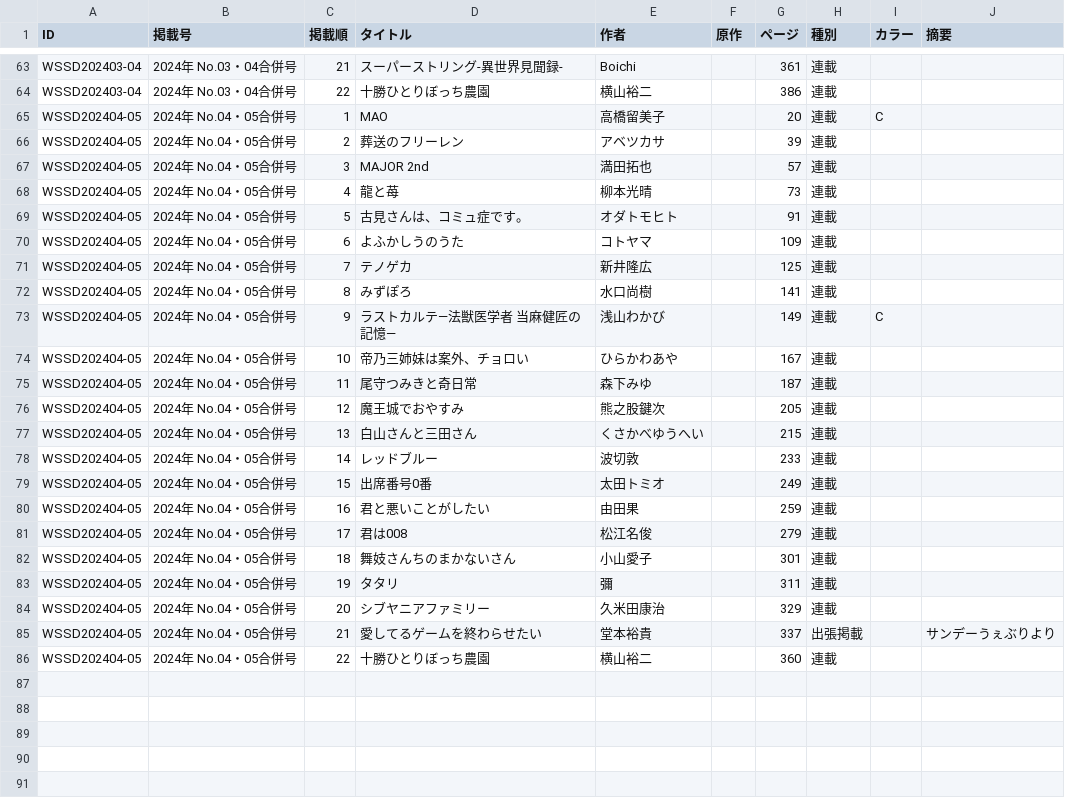
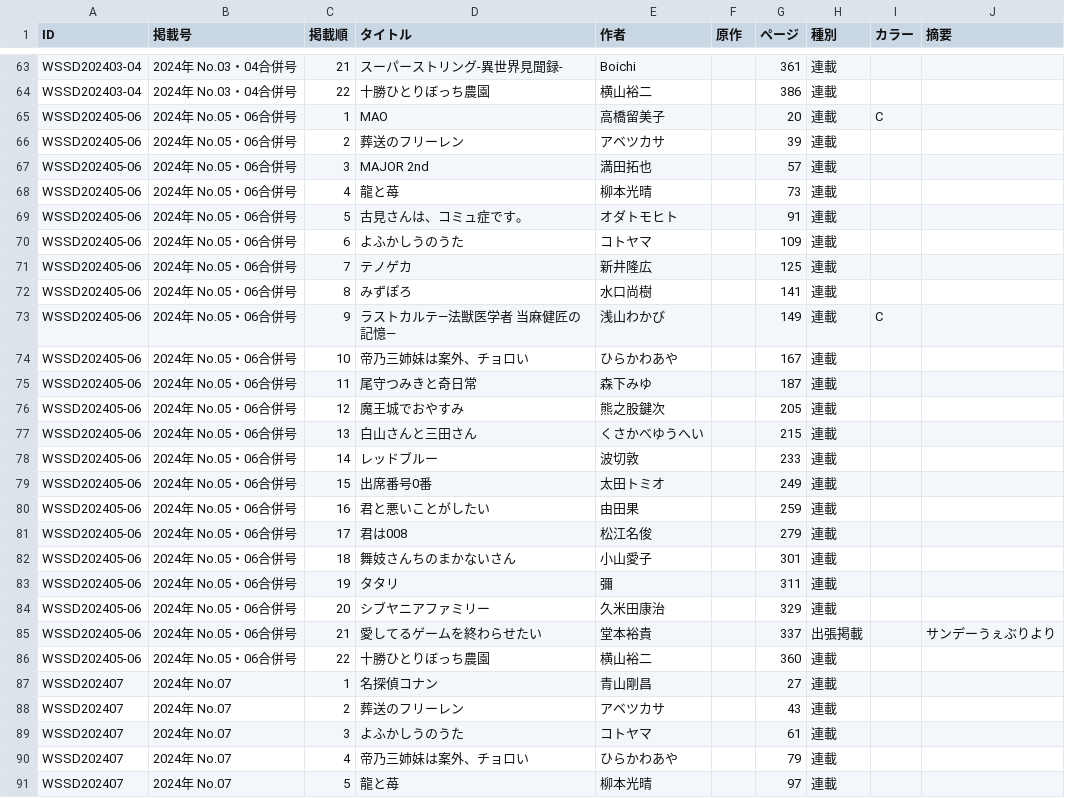
Before and after one commit to tricogimmick/comic_magazine_data, a TSV file: tsv/sunday/sunday2024.tsv, drawn as a sheet; only a part is shown, gaps mark what is left out; the diff covers the shown part only.

Commit message:
週刊少年サンデー 2024年 No.07

```diff
--- a/tsv/sunday/sunday2024.tsv
+++ b/tsv/sunday/sunday2024.tsv
@@ -64,23 +64,28 @@ WSSD202403-04	2024年 No.03・04合併号	21	スーパーストリング-異世
 WSSD202403-04	2024年 No.03・04合併号	22	十勝ひとりぼっち農園	横山裕二		386	連載		
-WSSD202404-05	2024年 No.04・05合併号	1	MAO	高橋留美子		20	連載	C	
-WSSD202404-05	2024年 No.04・05合併号	2	葬送のフリーレン	アベツカサ		39	連載		
-WSSD202404-05	2024年 No.04・05合併号	3	MAJOR 2nd	満田拓也		57	連載		
-WSSD202404-05	2024年 No.04・05合併号	4	龍と苺	柳本光晴		73	連載		
-WSSD202404-05	2024年 No.04・05合併号	5	古見さんは、コミュ症です。	オダトモヒト		91	連載		
-WSSD202404-05	2024年 No.04・05合併号	6	よふかしうのうた	コトヤマ		109	連載		
-WSSD202404-05	2024年 No.04・05合併号	7	テノゲカ	新井隆広		125	連載		
-WSSD202404-05	2024年 No.04・05合併号	8	みずぽろ	水口尚樹		141	連載		
-WSSD202404-05	2024年 No.04・05合併号	9	ラストカルテ―法獣医学者 当麻健匠の記憶―	浅山わかび		149	連載	C	
-WSSD202404-05	2024年 No.04・05合併号	10	帝乃三姉妹は案外、チョロい	ひらかわあや		167	連載		
-WSSD202404-05	2024年 No.04・05合併号	11	尾守つみきと奇日常	森下みゆ		187	連載		
-WSSD202404-05	2024年 No.04・05合併号	12	魔王城でおやすみ	熊之股鍵次		205	連載		
-WSSD202404-05	2024年 No.04・05合併号	13	白山さんと三田さん	くさかべゆうへい		215	連載		
-WSSD202404-05	2024年 No.04・05合併号	14	レッドブルー	波切敦		233	連載		
-WSSD202404-05	2024年 No.04・05合併号	15	出席番号0番	太田トミオ		249	連載		
-WSSD202404-05	2024年 No.04・05合併号	16	君と悪いことがしたい	由田果		259	連載		
-WSSD202404-05	2024年 No.04・05合併号	17	君は008	松江名俊		279	連載		
-WSSD202404-05	2024年 No.04・05合併号	18	舞妓さんちのまかないさん	小山愛子		301	連載		
-WSSD202404-05	2024年 No.04・05合併号	19	タタリ	彌		311	連載		
-WSSD202404-05	2024年 No.04・05合併号	20	シブヤニアファミリー	久米田康治		329	連載		
-WSSD202404-05	2024年 No.04・05合併号	21	愛してるゲームを終わらせたい	堂本裕貴		337	出張掲載		 サンデーうぇぶりより
-WSSD202404-05	2024年 No.04・05合併号	22	十勝ひとりぼっち農園	横山裕二		360	連載		
+WSSD202405-06	2024年 No.05・06合併号	1	MAO	高橋留美子		20	連載	C	
+WSSD202405-06	2024年 No.05・06合併号	2	葬送のフリーレン	アベツカサ		39	連載		
+WSSD202405-06	2024年 No.05・06合併号	3	MAJOR 2nd	満田拓也		57	連載		
+WSSD202405-06	2024年 No.05・06合併号	4	龍と苺	柳本光晴		73	連載		
+WSSD202405-06	2024年 No.05・06合併号	5	古見さんは、コミュ症です。	オダトモヒト		91	連載		
+WSSD202405-06	2024年 No.05・06合併号	6	よふかしうのうた	コトヤマ		109	連載		
+WSSD202405-06	2024年 No.05・06合併号	7	テノゲカ	新井隆広		125	連載		
+WSSD202405-06	2024年 No.05・06合併号	8	みずぽろ	水口尚樹		141	連載		
+WSSD202405-06	2024年 No.05・06合併号	9	ラストカルテ―法獣医学者 当麻健匠の記憶―	浅山わかび		149	連載	C	
+WSSD202405-06	2024年 No.05・06合併号	10	帝乃三姉妹は案外、チョロい	ひらかわあや		167	連載		
+WSSD202405-06	2024年 No.05・06合併号	11	尾守つみきと奇日常	森下みゆ		187	連載		
+WSSD202405-06	2024年 No.05・06合併号	12	魔王城でおやすみ	熊之股鍵次		205	連載		
+WSSD202405-06	2024年 No.05・06合併号	13	白山さんと三田さん	くさかべゆうへい		215	連載		
+WSSD202405-06	2024年 No.05・06合併号	14	レッドブルー	波切敦		233	連載		
+WSSD202405-06	2024年 No.05・06合併号	15	出席番号0番	太田トミオ		249	連載		
+WSSD202405-06	2024年 No.05・06合併号	16	君と悪いことがしたい	由田果		259	連載		
+WSSD202405-06	2024年 No.05・06合併号	17	君は008	松江名俊		279	連載		
+WSSD202405-06	2024年 No.05・06合併号	18	舞妓さんちのまかないさん	小山愛子		301	連載		
+WSSD202405-06	2024年 No.05・06合併号	19	タタリ	彌		311	連載		
+WSSD202405-06	2024年 No.05・06合併号	20	シブヤニアファミリー	久米田康治		329	連載		
+WSSD202405-06	2024年 No.05・06合併号	21	愛してるゲームを終わらせたい	堂本裕貴		337	出張掲載		 サンデーうぇぶりより
+WSSD202405-06	2024年 No.05・06合併号	22	十勝ひとりぼっち農園	横山裕二		360	連載		
+WSSD202407	2024年 No.07	1	名探偵コナン	青山剛昌		27	連載		
+WSSD202407	2024年 No.07	2	葬送のフリーレン	アベツカサ		43	連載		
+WSSD202407	2024年 No.07	3	よふかしうのうた	コトヤマ		61	連載		
+WSSD202407	2024年 No.07	4	帝乃三姉妹は案外、チョロい	ひらかわあや		79	連載		
+WSSD202407	2024年 No.07	5	龍と苺	柳本光晴		97	連載		
```
Also changed, not shown: 16 added rows elsewhere in this file.
